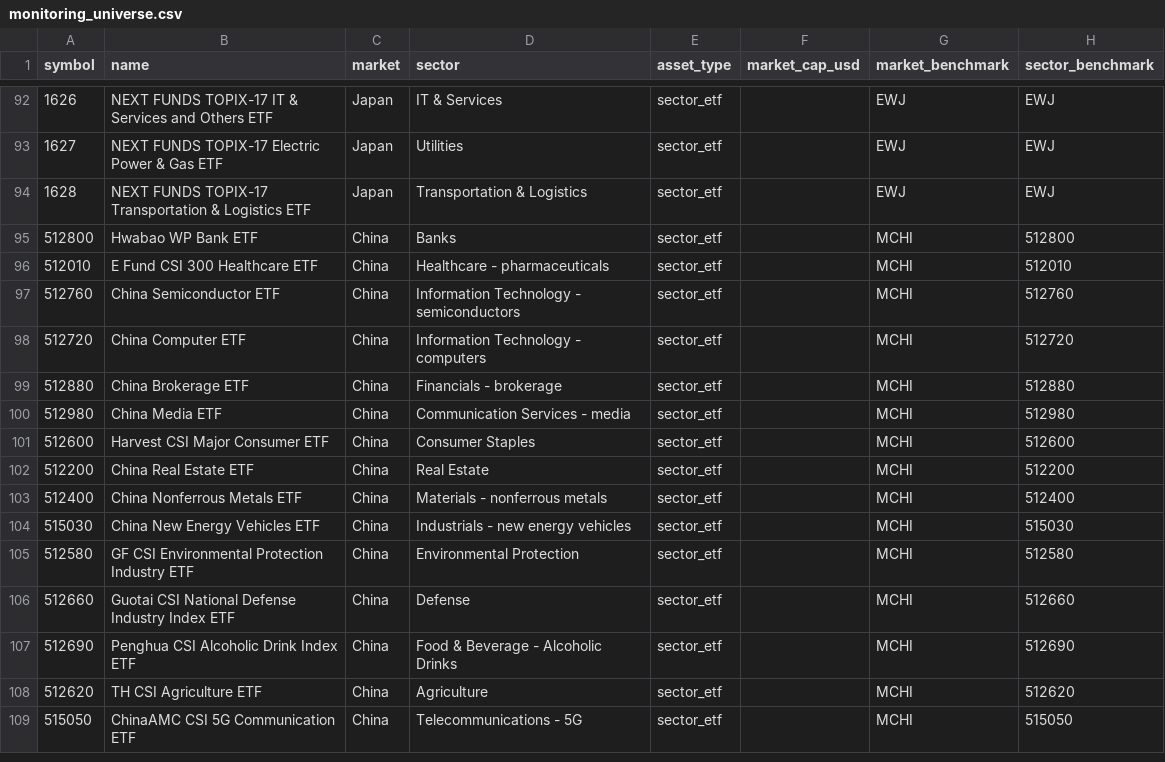
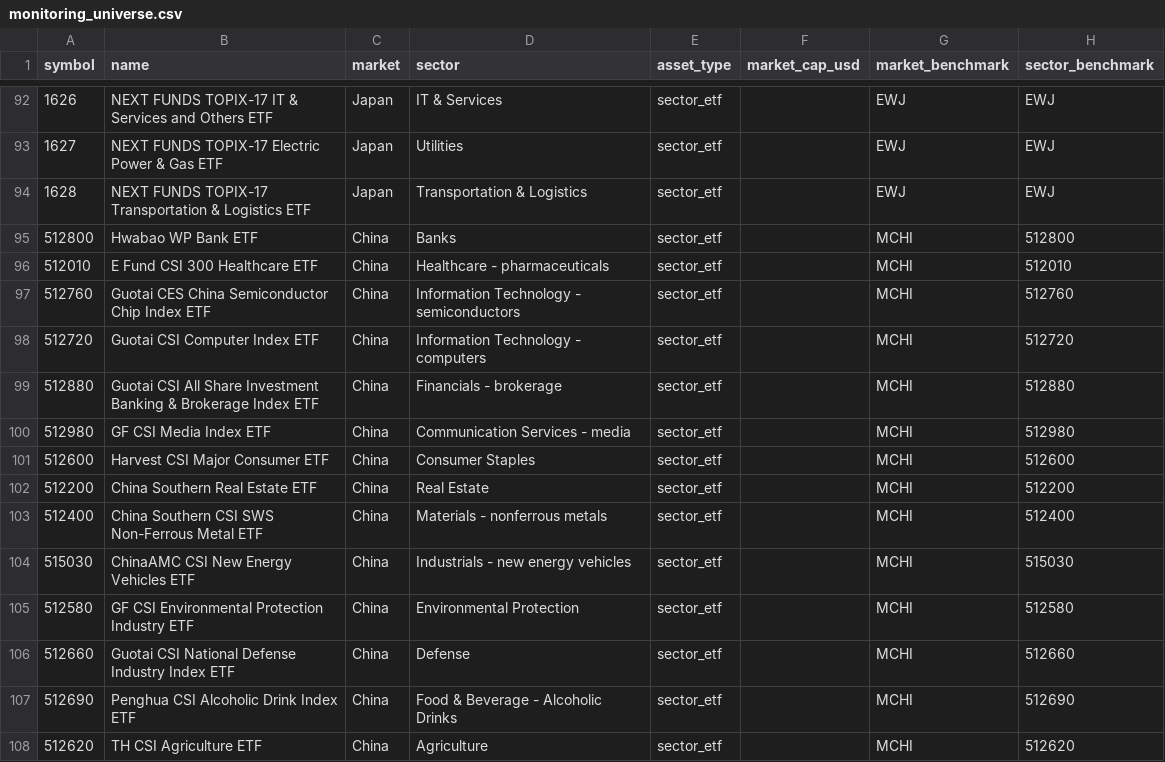
Before and after one commit to wonbosong-arch/global-stage-radar, a CSV file: data/monitoring_universe.csv, drawn as a sheet; only a part is shown, gaps mark what is left out; the shorter side is filled out with more unchanged rows; the diff names each change by its address in the sheet, - before the commit and + after, or states it on an @@ line.

Commit message:
Use verified official names for China sector ETF candidates

```diff
--- a/data/monitoring_universe.csv
+++ b/data/monitoring_universe.csv
-B97 (name): China Semiconductor ETF
+B97 (name): Guotai CES China Semiconductor Chip Index ETF
-B98 (name): China Computer ETF
+B98 (name): Guotai CSI Computer Index ETF
-B99 (name): China Brokerage ETF
+B99 (name): Guotai CSI All Share Investment Banking & Brokerage Index ETF
-B100 (name): China Media ETF
+B100 (name): GF CSI Media Index ETF
-B102 (name): China Real Estate ETF
+B102 (name): China Southern Real Estate ETF
-B103 (name): China Nonferrous Metals ETF
+B103 (name): China Southern CSI SWS Non-Ferrous Metal ETF
-B104 (name): China New Energy Vehicles ETF
+B104 (name): ChinaAMC CSI New Energy Vehicles ETF
```
